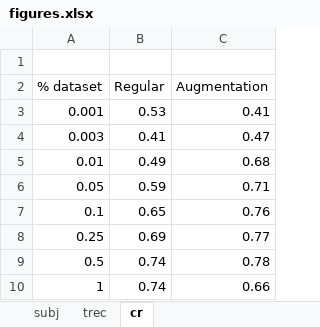
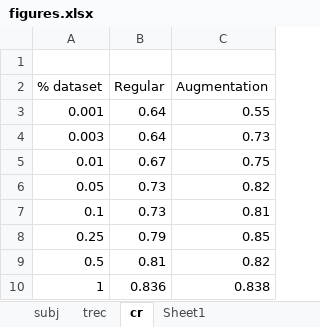
Before and after one commit to jasonwei20/eda_nlp, an Excel workbook: figures.xlsx, sheet cr, drawn as a sheet; values as stored, in another font and other column widths than the file's, no borders; the diff names each change by its address in the sheet, - before the commit and + after, or states it on an @@ line.

```diff
--- a/figures.xlsx (sheet cr)
+++ b/figures.xlsx (sheet cr)
+sheet tab: Sheet1
-B3 (Regular): 0.53
+B3 (Regular): 0.64
-C3 (Augmentation): 0.41
+C3 (Augmentation): 0.55
-B4 (Regular): 0.41
+B4 (Regular): 0.64
-C4 (Augmentation): 0.47
+C4 (Augmentation): 0.73
-B5 (Regular): 0.49
+B5 (Regular): 0.67
-C5 (Augmentation): 0.68
+C5 (Augmentation): 0.75
-B6 (Regular): 0.59
+B6 (Regular): 0.73
-C6 (Augmentation): 0.71
+C6 (Augmentation): 0.82
-B7 (Regular): 0.65
+B7 (Regular): 0.73
-C7 (Augmentation): 0.76
+C7 (Augmentation): 0.81
-B8 (Regular): 0.69
+B8 (Regular): 0.79
-C8 (Augmentation): 0.77
+C8 (Augmentation): 0.85
-B9 (Regular): 0.74
+B9 (Regular): 0.81
-C9 (Augmentation): 0.78
+C9 (Augmentation): 0.82
-B10 (Regular): 0.74
+B10 (Regular): 0.836
-C10 (Augmentation): 0.66
+C10 (Augmentation): 0.838
```
Also changed, not shown: 7 other files.
